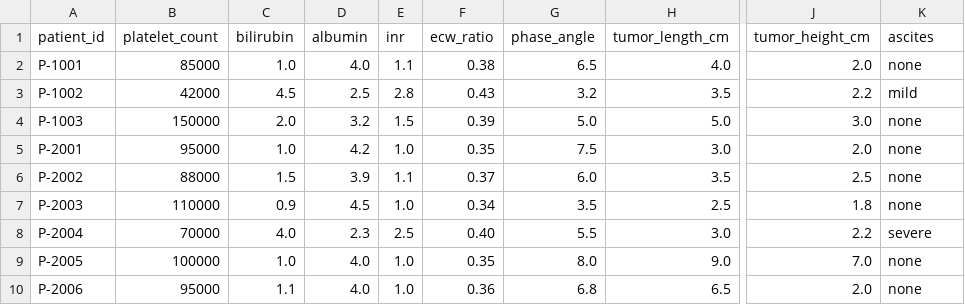
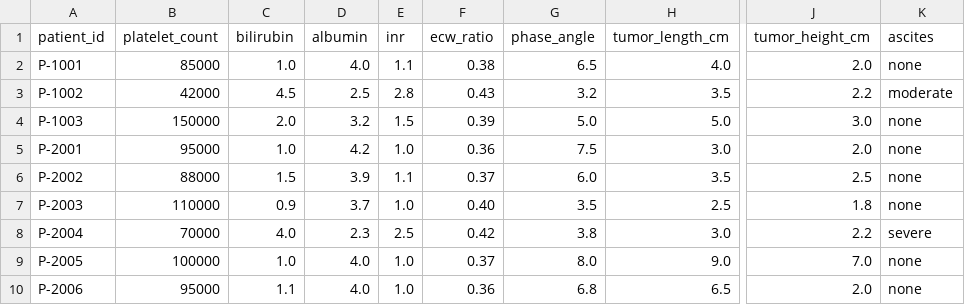
Before and after one commit to Brian777cool/clinical-trial-validator, a CSV file: skills/open-trial-validator-Brian777cool/scripts/batch_input_test.csv, drawn as a sheet; only a part is shown, gaps mark what is left out; the diff names each change by its address in the sheet, - before the commit and + after, or states it on an @@ line.

```diff
--- a/skills/open-trial-validator-Brian777cool/scripts/batch_input_test.csv
+++ b/skills/open-trial-validator-Brian777cool/scripts/batch_input_test.csv
-K3 (ascites): mild
+K3 (ascites): moderate
-F5 (ecw_ratio): 0.35
+F5 (ecw_ratio): 0.36
-D7 (albumin): 4.5
+D7 (albumin): 3.7
-F7 (ecw_ratio): 0.34
+F7 (ecw_ratio): 0.40
-F8 (ecw_ratio): 0.40
+F8 (ecw_ratio): 0.42
-G8 (phase_angle): 5.5
+G8 (phase_angle): 3.8
-F9 (ecw_ratio): 0.35
+F9 (ecw_ratio): 0.37
```
Also changed, not shown: skills/open-trial-validator-Brian777cool/scripts/mock_emr_db.csv, 12 other files.
